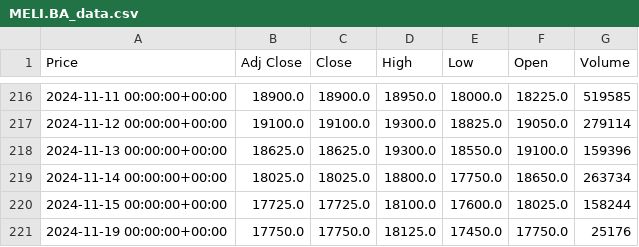
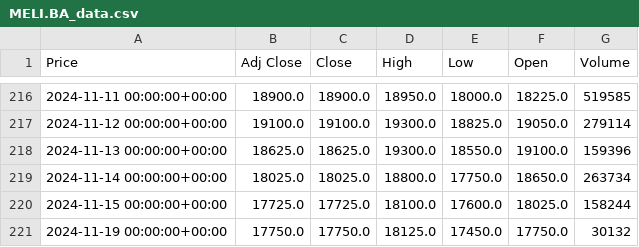
Before and after one commit to julian-e-negrete/AlgoTrading, a CSV file: finance/csv/MELI.BA_data.csv, drawn as a sheet; only a part is shown, gaps mark what is left out; the diff names each change by its address in the sheet, - before the commit and + after, or states it on an @@ line.

```diff
--- a/finance/csv/MELI.BA_data.csv
+++ b/finance/csv/MELI.BA_data.csv
-G221 (Volume): 25176
+G221 (Volume): 30132
```
Also changed, not shown: finance/csv/AMZN.BA_data.csv, finance/csv/TSLA.BA_data.csv, 6 other files.
